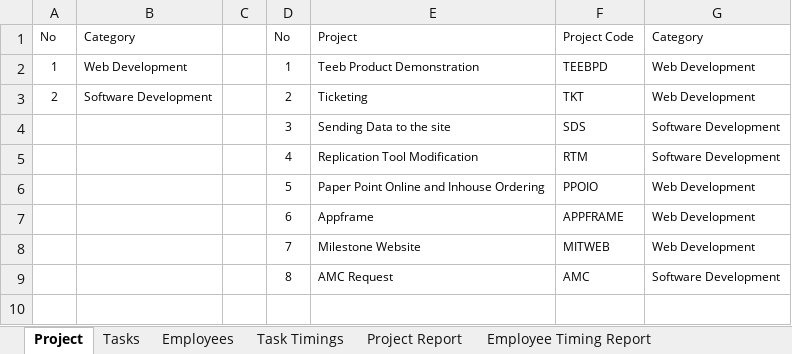
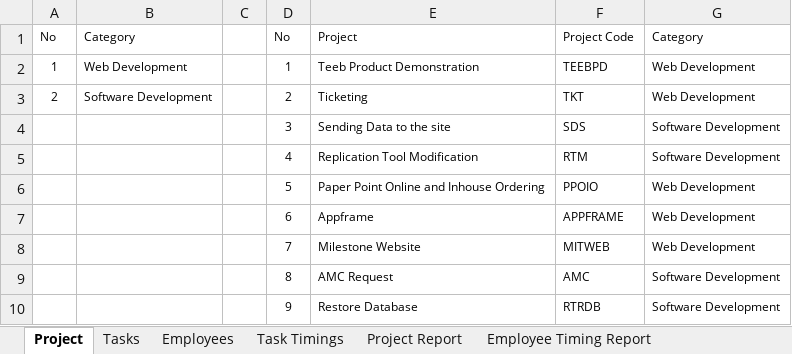
Before and after one commit to MilestoneInnovativeTechnologies/Project-Development, an Excel workbook: Milestone Project Management.xlsx, sheet Project, drawn as a sheet; values as stored, in another font and other column widths than the file's, no borders; table styles not drawn; the diff names each change by its address in the sheet, - before the commit and + after, or states it on an @@ line.

```diff
--- a/Milestone Project Management.xlsx (sheet Project)
+++ b/Milestone Project Management.xlsx (sheet Project)
+row 10:  |  |  | 9 | Restore Database | RTRDB | Software Development
```
Also changed, not shown: sheet Project Report, sheet Task Timings, sheet Tasks, hidden cells, charts or pictures.
